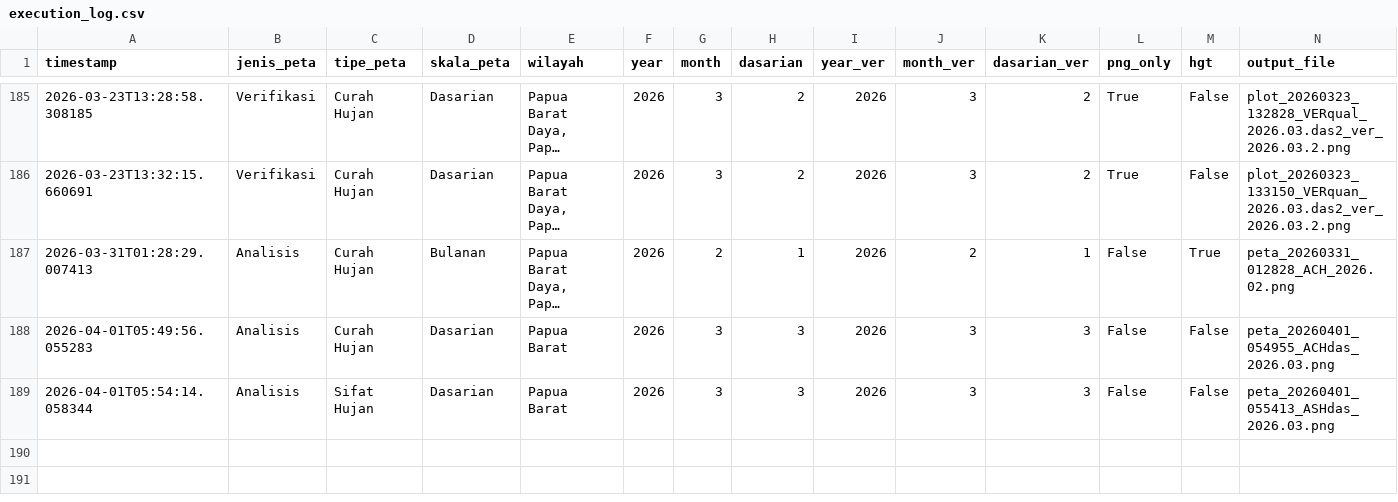
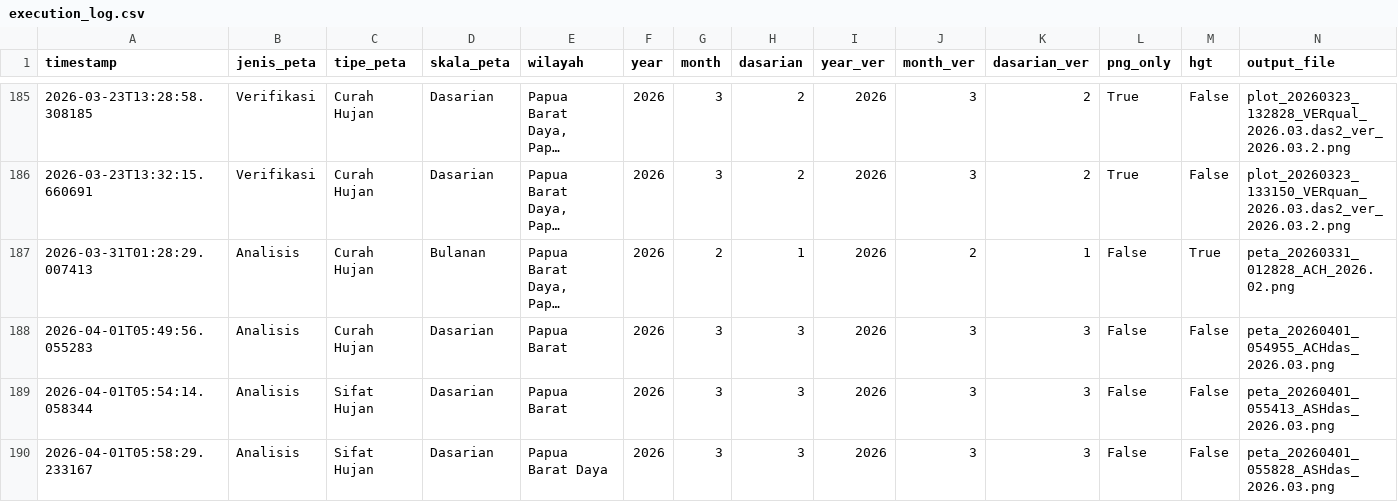
Before and after one commit to nashathur/Create-Map-IDW, a CSV file: execution_log.csv, drawn as a sheet; only a part is shown, gaps mark what is left out; long unchanged cells end in …; rows hold the shown columns only; the diff names each change by its address in the sheet, - before the commit and + after, or states it on an @@ line.

Commit message:
log: Analisis - Sifat Hujan - Dasarian (2026-04-01 05:58)

```diff
--- a/execution_log.csv
+++ b/execution_log.csv
+row 190: 2026-04-01T05:58:29.233167 | Analisis | Sifat Hujan | Dasarian | Papua Barat Daya | 2026 | 3 | 3 | 2026 | 3 | 3 | False | False | peta_20260401_055828_ASHdas_2026.03.png
```
